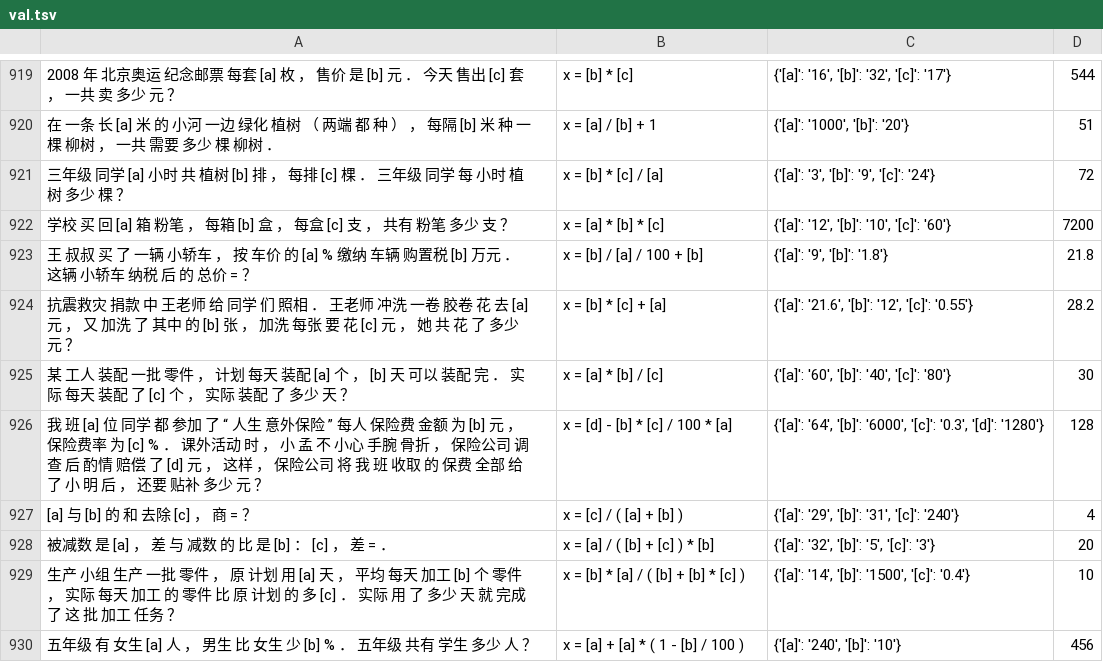
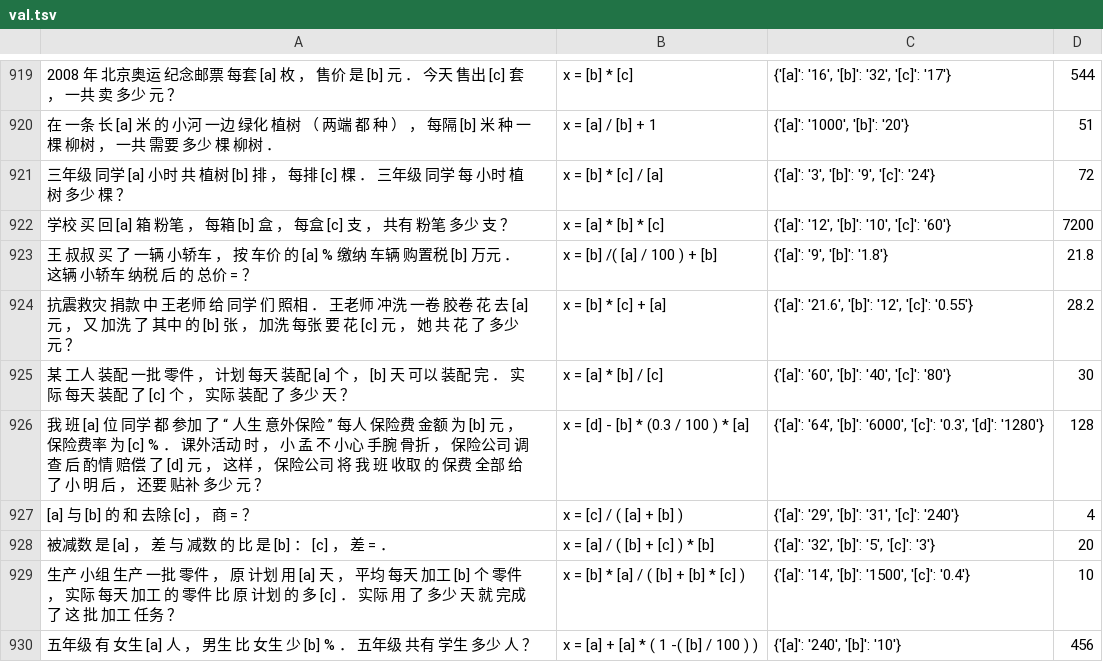
Before and after one commit to BenRobaidek/nn_math_solver_clean, a TSV file: tencent/data/working/basic/val.tsv, drawn as a sheet; only a part is shown, gaps mark what is left out; the diff covers the shown part only; the diff names each change by its address in the sheet, - before the commit and + after, or states it on an @@ line.

```diff
--- a/tencent/data/working/basic/val.tsv
+++ b/tencent/data/working/basic/val.tsv
-B923: x = [b] / [a] / 100 + [b]
+B923: x = [b] /( [a] / 100 ) + [b]
-B926: x = [d] - [b] * [c] / 100 * [a]
+B926: x = [d] - [b] * (0.3 / 100 ) * [a]
-B930: x = [a] + [a] * ( 1 - [b] / 100 )
+B930: x = [a] + [a] * ( 1 -( [b] / 100 ) )
```
Also changed, not shown: 107 edited cells elsewhere in this file, tencent/data/working/basic/test.tsv, tencent/data/working/common0.2/val.tsv, 13 other files.
